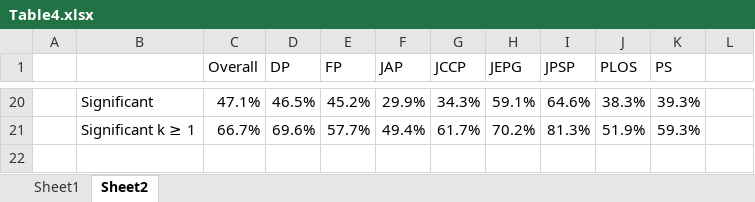
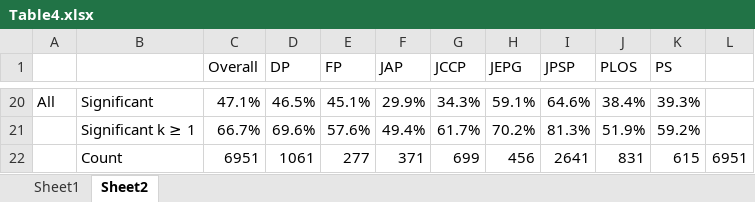
Before and after one commit to chartgerink/2014tgtbf, an Excel workbook: Writing/Tables/Table4.xlsx, sheet Sheet2, drawn as a sheet; only a part is shown, gaps mark what is left out; values as stored, in another font and other column widths than the file's, no borders; charts and pictures not drawn; the diff covers the shown part only; the diff names each change by its address in the sheet, - before the commit and + after, or states it on an @@ line.

```diff
--- a/Writing/Tables/Table4.xlsx (sheet Sheet2)
+++ b/Writing/Tables/Table4.xlsx (sheet Sheet2)
-A20: (empty)
+A20: All
-E20 (FP): 45.2%
+E20 (FP): 45.1%
-J20 (PLOS): 38.3%
+J20 (PLOS): 38.4%
-E21 (FP): 57.7%
+E21 (FP): 57.6%
-K21 (PS): 59.3%
+K21 (PS): 59.2%
+row 22:  | Count | 6951 | 1061 | 277 | 371 | 699 | 456 | 2641 | 831 | 615 | 6951
```
Also changed, not shown: 10 added rows, 10 removed rows and 33 edited cells elsewhere in this sheet, formulas that keep their value, charts or pictures, Writing/Tables/Table2.xlsx, 23 other files.
